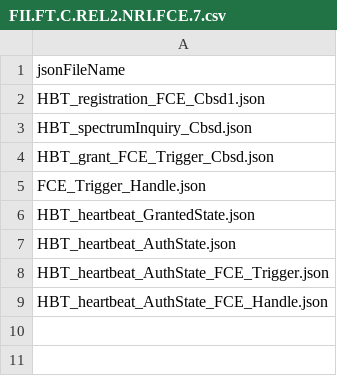
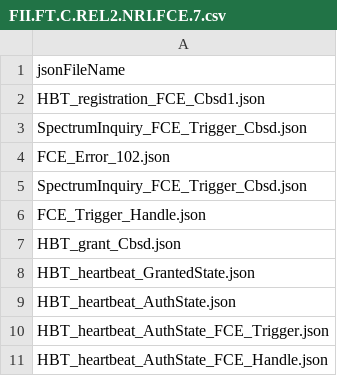
Before and after one commit to NickFlatow/winnf-rel2-testharness, a CSV file: CBRS_Mock_SAS_Python_Master/cbrsPython-master/testFiles/FII.FT.C.REL2.NRI.FCE.7.csv, drawn as a sheet.

```diff
--- a/CBRS_Mock_SAS_Python_Master/cbrsPython-master/testFiles/FII.FT.C.REL2.NRI.FCE.7.csv
+++ b/CBRS_Mock_SAS_Python_Master/cbrsPython-master/testFiles/FII.FT.C.REL2.NRI.FCE.7.csv
@@ -2,5 +2,7 @@ jsonFileName
 HBT_registration_FCE_Cbsd1.json
-HBT_spectrumInquiry_Cbsd.json
-HBT_grant_FCE_Trigger_Cbsd.json
+SpectrumInquiry_FCE_Trigger_Cbsd.json
+FCE_Error_102.json
+SpectrumInquiry_FCE_Trigger_Cbsd.json
 FCE_Trigger_Handle.json
+HBT_grant_Cbsd.json
 HBT_heartbeat_GrantedState.json
```
Also changed, not shown: CBRS_Mock_SAS_Python_Master/cbrsPython-master/testFiles/WINNF.FT.C.REL2.NRI.FCE.7.csv, CBRS_Mock_SAS_Python_Master/cbrsPython-master/testFiles/WINNF.FT.C.REL2.NRI.FCE.9.csv, 21 other files.
